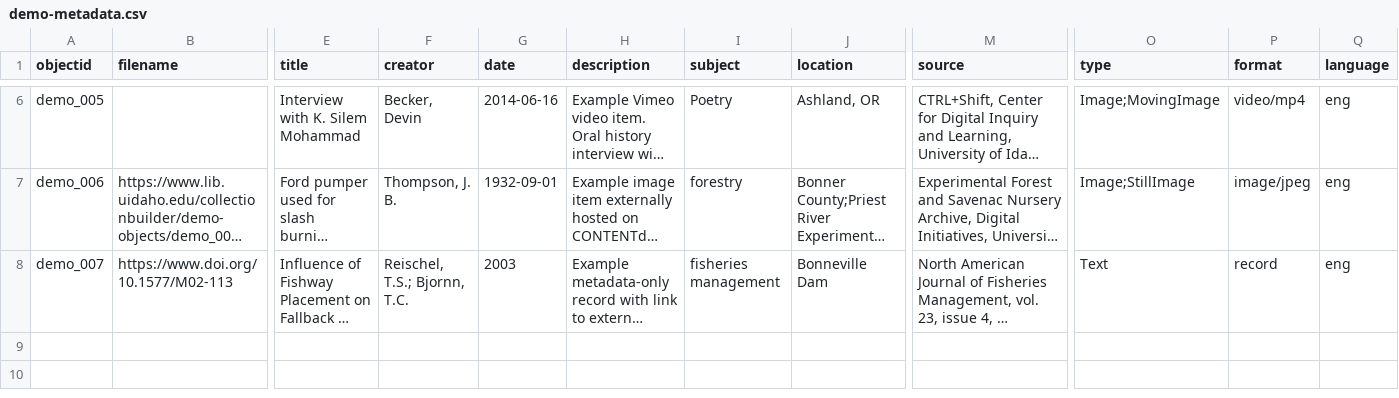
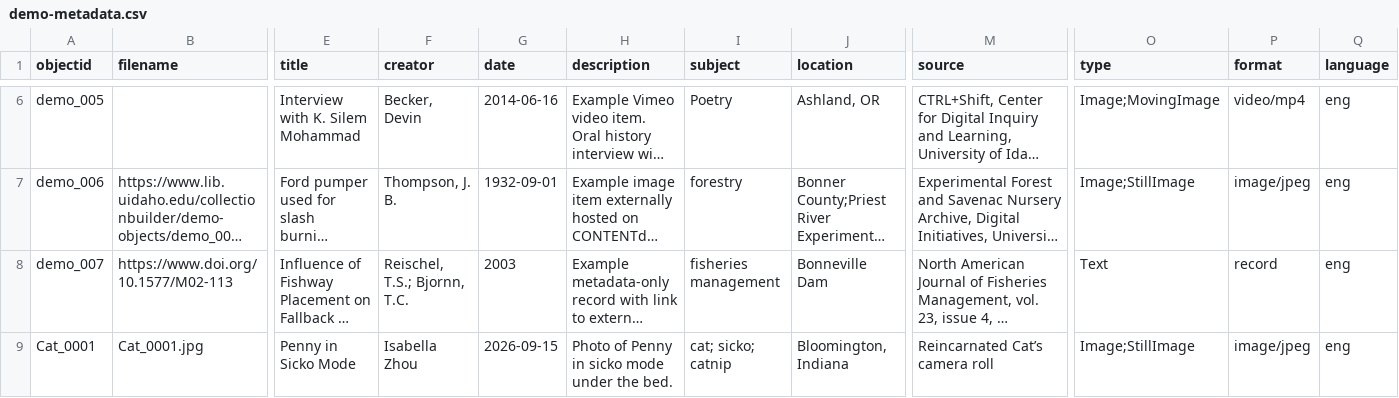
Before and after one commit to I-bella-Zhou/cb-test, a CSV file: _data/demo-metadata.csv, drawn as a sheet; only a part is shown, gaps mark what is left out; long unchanged cells end in …; rows hold the shown columns only; the diff names each change by its address in the sheet, - before the commit and + after, or states it on an @@ line.

Commit message:
Add files via upload

```diff
--- a/_data/demo-metadata.csv
+++ b/_data/demo-metadata.csv
+row 9: Cat_0001 | Cat_0001.jpg | Penny in Sicko Mode | Isabella Zhou | 2026-09-15 | Photo of Penny in sicko mode under the bed. | cat; sicko; catnip | Bloomington, Indiana | Reincarnated Cat’s camera roll | Image;StillImage | image/jpeg | eng
```
